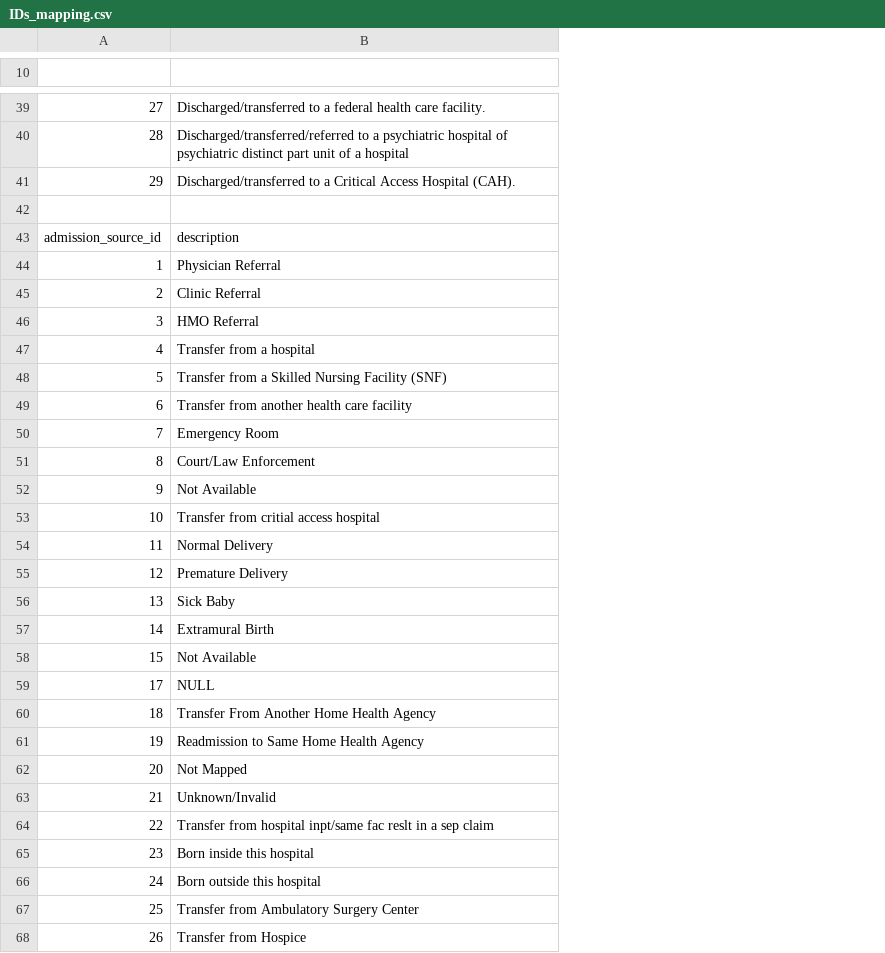
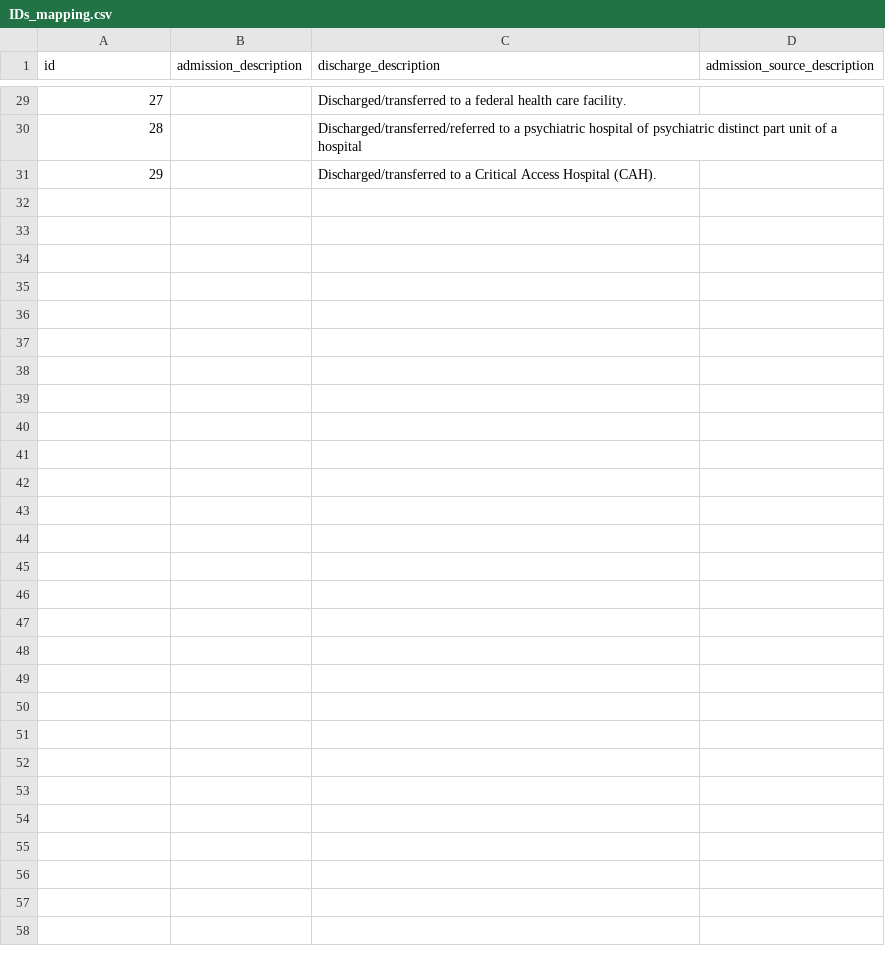
Before and after one commit to boneeyah/QTW, a CSV file: Case Study 2/IDs_mapping.csv, drawn as a sheet; only a part is shown, gaps mark what is left out; removed rows and columns are numbered as before the commit, all else as after; the diff covers the shown part only; the diff names each change by its address in the sheet, - before the commit and + after, or states it on an @@ line.

Commit message:
Add files via upload

```diff
--- a/Case Study 2/IDs_mapping.csv
+++ b/Case Study 2/IDs_mapping.csv
+column B (admission_description), empty
+column D (admission_source_description), empty
-row 1: (empty)
+row 1: id | admission_description | discharge_description | admission_source_description
-row 42: (empty)
-row 43: admission_source_id | description
-row 44: 1 | Physician Referral
-row 45: 2 | Clinic Referral
-row 46: 3 | HMO Referral
-row 47: 4 | Transfer from a hospital
-row 48: 5 | Transfer from a Skilled Nursing Facility (SNF)
-row 49: 6 | Transfer from another health care facility
-row 50: 7 | Emergency Room
-row 51: 8 | Court/Law Enforcement
-row 52: 9 | Not Available
-row 53: 10 | Transfer from critial access hospital
-row 54: 11 | Normal Delivery
-row 55: 12 | Premature Delivery
-row 56: 13 | Sick Baby
-row 57: 14 | Extramural Birth
-row 58: 15 | Not Available
-row 59: 17 | NULL
-row 60: 18 | Transfer From Another Home Health Agency
-row 61: 19 | Readmission to Same Home Health Agency
-row 62: 20 | Not Mapped
-row 63: 21 | Unknown/Invalid
-row 64: 22 | Transfer from hospital inpt/same fac reslt in a sep claim
-row 65: 23 | Born inside this hospital
-row 66: 24 | Born outside this hospital
-row 67: 25 | Transfer from Ambulatory Surgery Center
-row 68: 26 | Transfer from Hospice
```
Also changed, not shown: 10 removed rows elsewhere in this file.
